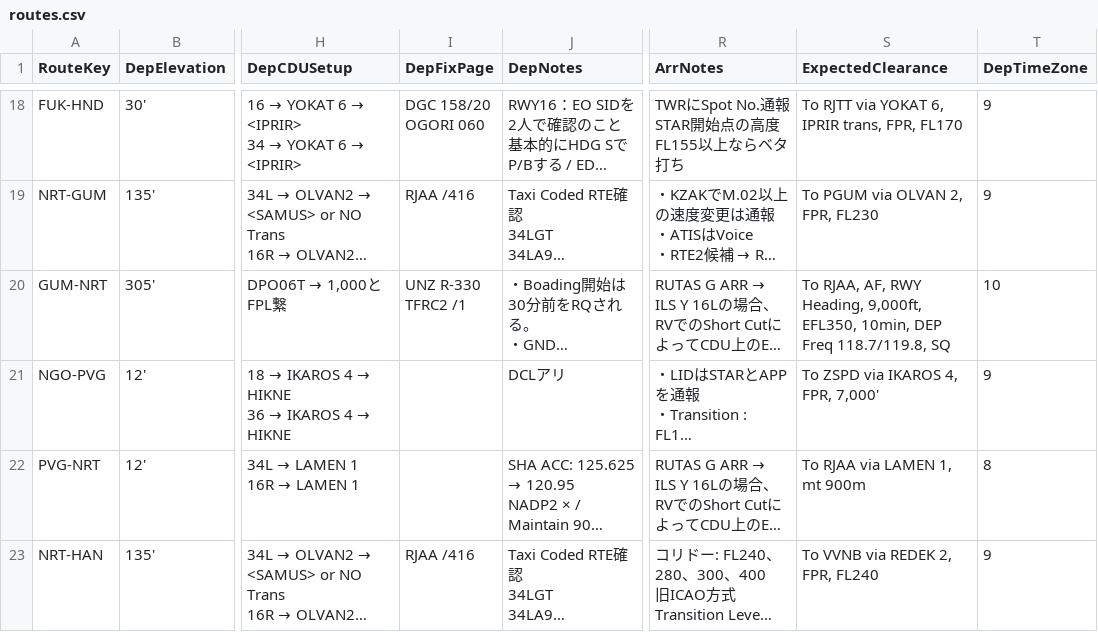
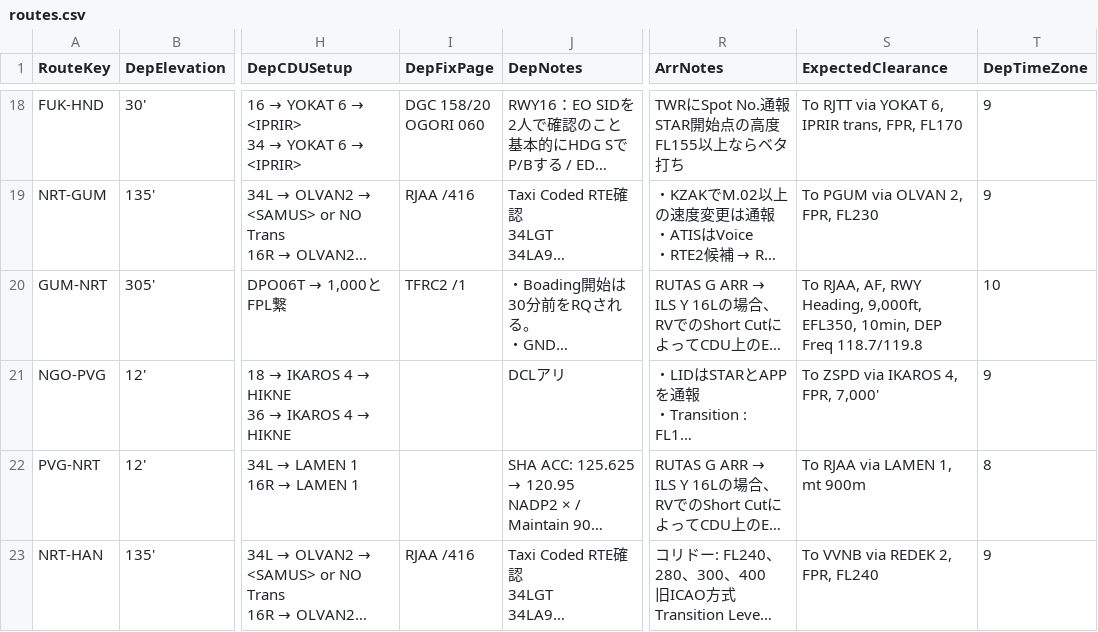
Before and after one commit to myuzuball/cockpit-notes, a CSV file: routes.csv, drawn as a sheet; only a part is shown, gaps mark what is left out; long unchanged cells end in …; ↵ is a line break in a cell; the diff names each change by its address in the sheet, - before the commit and + after, or states it on an @@ line.

Commit message:
Update routes.csv with TimeZone info

```diff
--- a/routes.csv
+++ b/routes.csv
-I20 (DepFixPage): UNZ R-330 ↵ TFRC2 /1
+I20 (DepFixPage): TFRC2 /1
-S20 (ExpectedClearance): …DEP Freq 118.7/119.8, SQ
+S20 (ExpectedClearance): …DEP Freq 118.7/119.8
```
